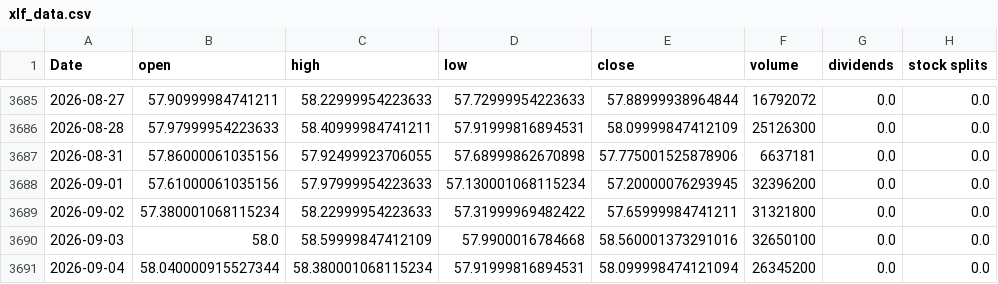
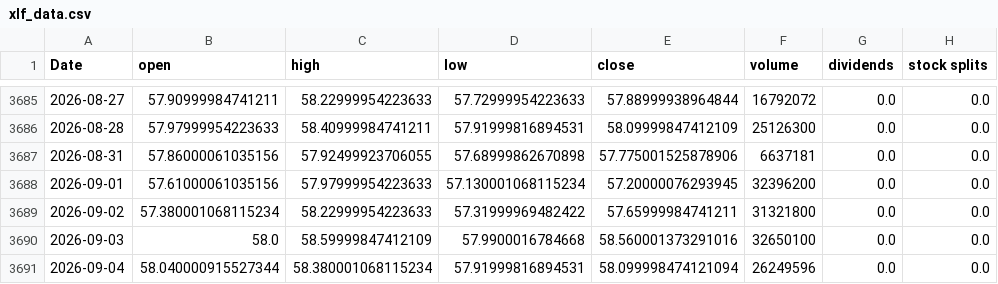
Before and after one commit to Akishai18/SignalM, a CSV file: data/sectors/xlf_data.csv, drawn as a sheet; only a part is shown, gaps mark what is left out; the diff names each change by its address in the sheet, - before the commit and + after, or states it on an @@ line.

```diff
--- a/data/sectors/xlf_data.csv
+++ b/data/sectors/xlf_data.csv
-F3691 (volume): 26345200
+F3691 (volume): 26249596
```
Also changed, not shown: data/sectors/xlb_data.csv, data/sectors/xlc_data.csv, 26 other files.
